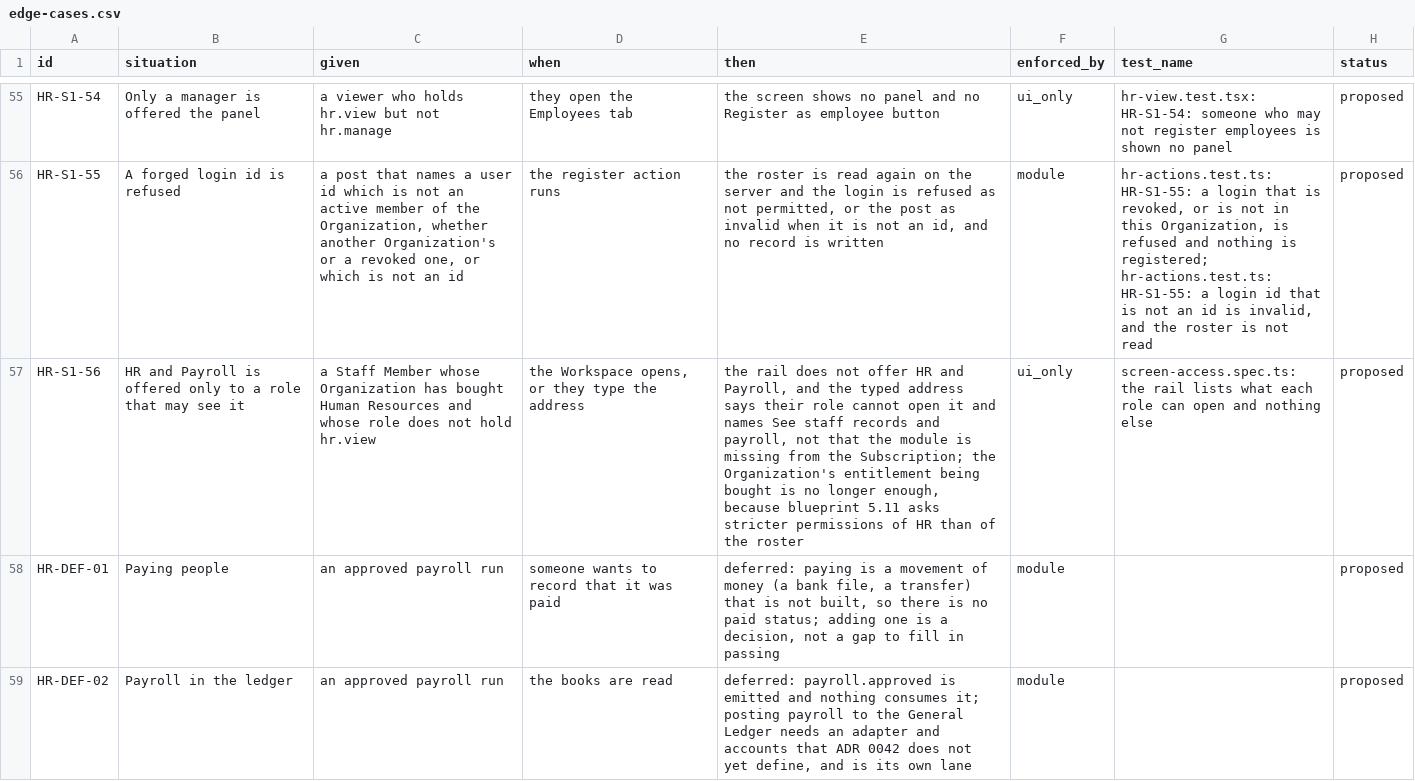
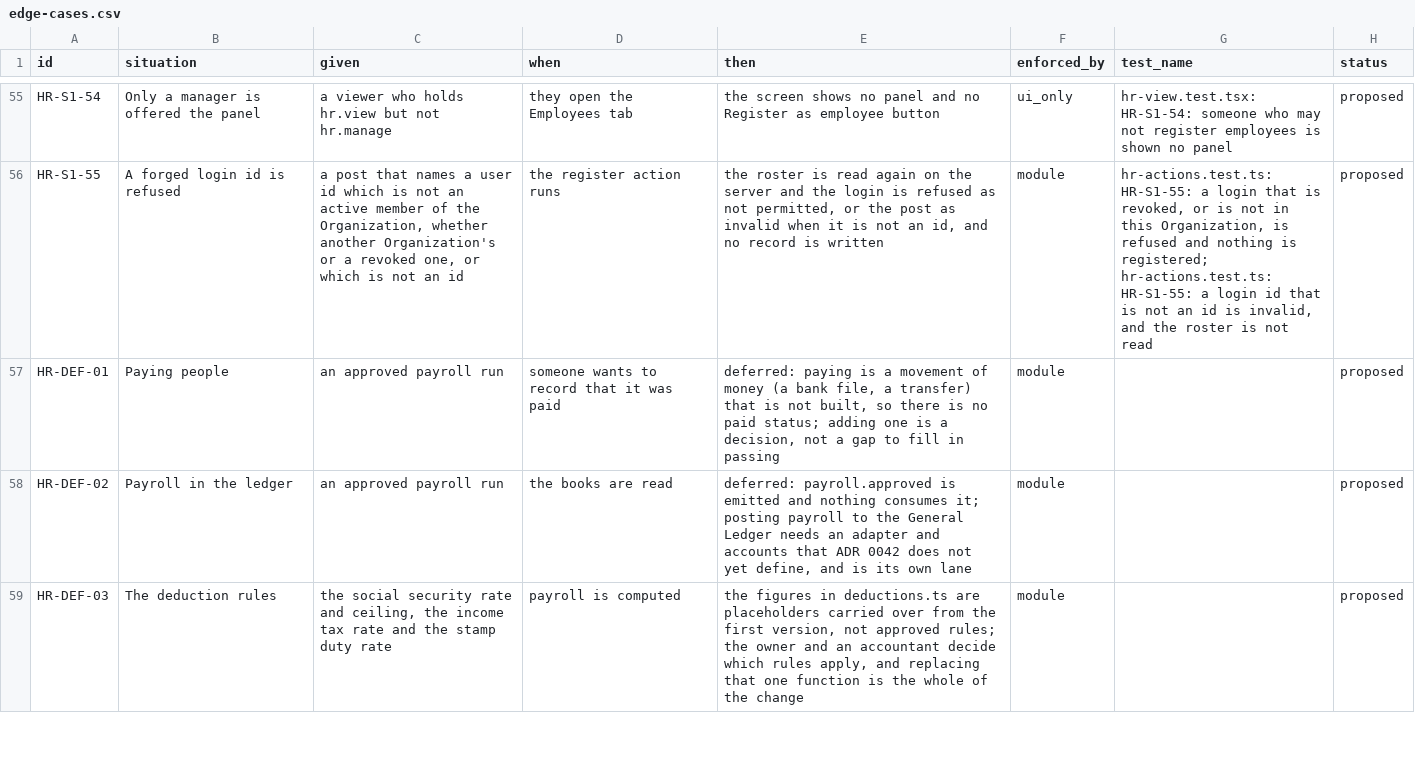
Before and after one commit to prizic/ranza, a CSV file: docs/features/hr/edge-cases.csv, drawn as a sheet; only a part is shown, gaps mark what is left out; the shorter side is filled out with more unchanged rows; the diff names each change by its address in the sheet, - before the commit and + after, or states it on an @@ line.

Commit message:
docs(hr): the rail's HR rule is carried by the access table, since the HR table's tests are named by its own rows

```diff
--- a/docs/features/hr/edge-cases.csv
+++ b/docs/features/hr/edge-cases.csv
-row 57: HR-S1-56 | HR and Payroll is offered only to a role that may see it | a Staff Member whose Organization has bought Human Resources and whose role does not hold hr.view | the Workspace opens, or they type the address | the rail does not offer HR and Payroll, and the typed address says their role cannot open it and names See staff records and payroll, not that the module is missing from the Subscription; the Organization's entitlement being bought is no longer enough, because blueprint 5.11 asks stricter permissions of HR than of the roster | ui_only | screen-access.spec.ts: the rail lists what each role can open and nothing else | proposed
```
